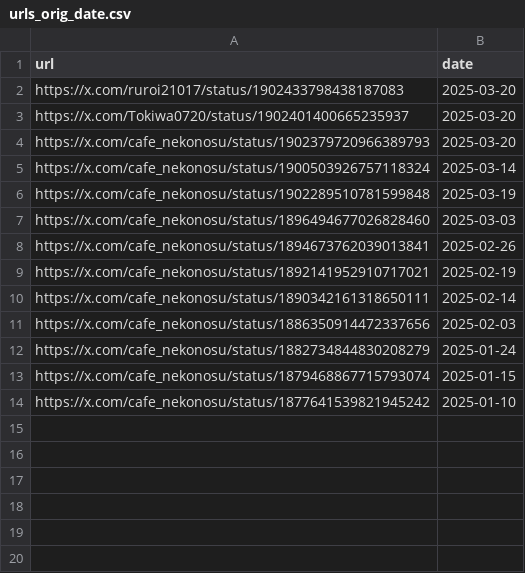
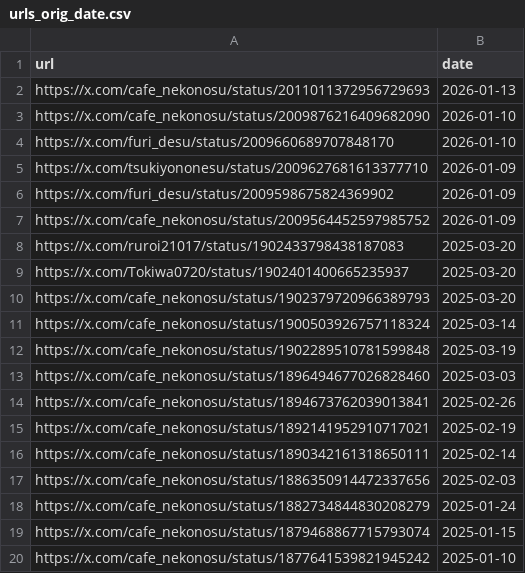
Before and after one commit to St198807/VRCTwitterImageLoader, a CSV file: src/VRCTwitterImageLoader/data/urls_orig_date.csv, drawn as a sheet.

```diff
--- a/src/VRCTwitterImageLoader/data/urls_orig_date.csv
+++ b/src/VRCTwitterImageLoader/data/urls_orig_date.csv
@@ -1,2 +1,8 @@
 url,date
+https://x.com/cafe_nekonosu/status/2011011372956729693,2026-01-13
+https://x.com/cafe_nekonosu/status/2009876216409682090,2026-01-10
+https://x.com/furi_desu/status/2009660689707848170,2026-01-10
+https://x.com/tsukiyononesu/status/2009627681613377710,2026-01-09
+https://x.com/furi_desu/status/2009598675824369902,2026-01-09
+https://x.com/cafe_nekonosu/status/2009564452597985752,2026-01-09
 https://x.com/ruroi21017/status/1902433798438187083,2025-03-20
```
